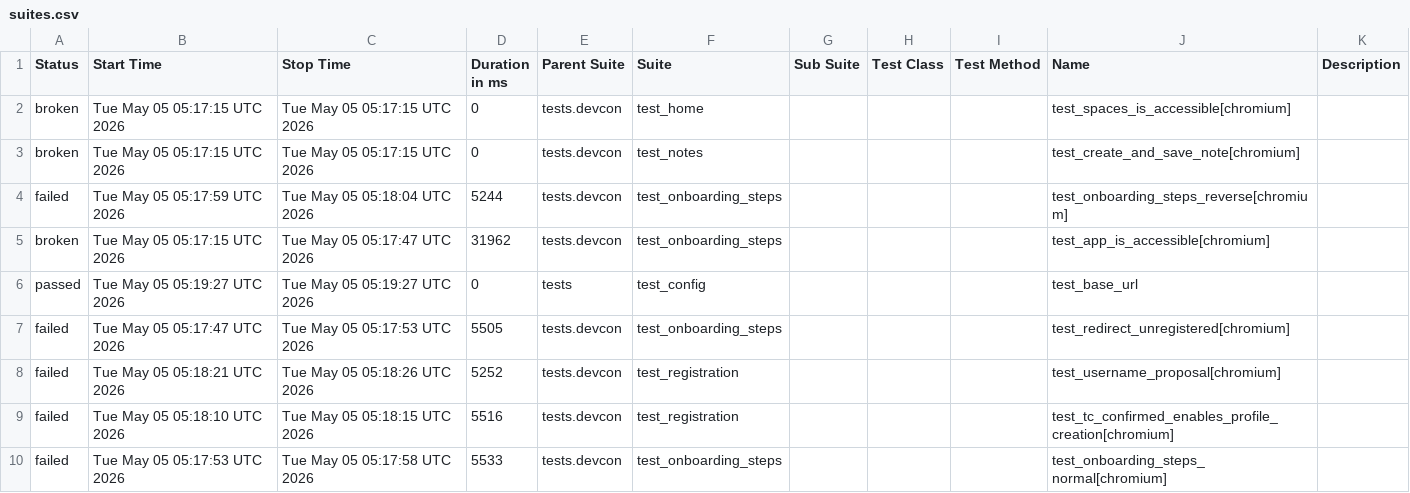
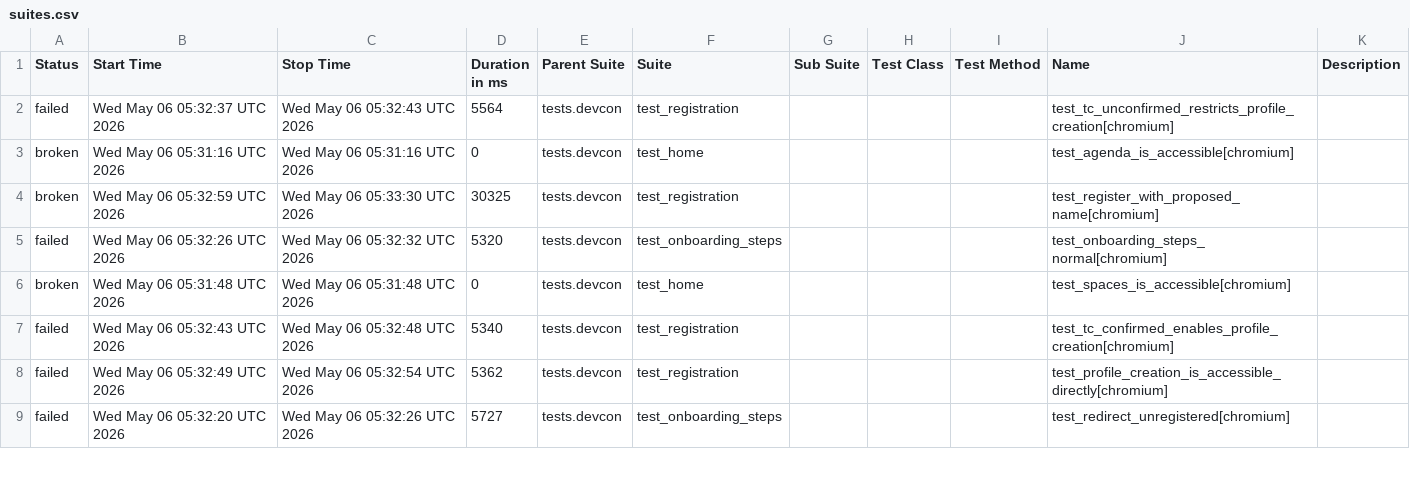
Before and after one commit to andrea-055/devcon_smoke_test, a CSV file: ETH.limo/data/suites.csv, drawn as a sheet; only a part is shown; the diff covers the shown part only.

```diff
--- a/ETH.limo/data/suites.csv
+++ b/ETH.limo/data/suites.csv
@@ -1,10 +1,9 @@
 "Status","Start Time","Stop Time","Duration in ms","Parent Suite","Suite","Sub Suite","Test Class","Test Method","Name","Description"
-"broken","Tue May 05 05:17:15 UTC 2026","Tue May 05 05:17:15 UTC 2026","0","tests.devcon","test_home","","","","test_spaces_is_accessible[chromium]",""
-"broken","Tue May 05 05:17:15 UTC 2026","Tue May 05 05:17:15 UTC 2026","0","tests.devcon","test_notes","","","","test_create_and_save_note[chromium]",""
-"failed","Tue May 05 05:17:59 UTC 2026","Tue May 05 05:18:04 UTC 2026","5244","tests.devcon","test_onboarding_steps","","","","test_onboarding_steps_reverse[chromium]",""
-"broken","Tue May 05 05:17:15 UTC 2026","Tue May 05 05:17:47 UTC 2026","31962","tests.devcon","test_onboarding_steps","","","","test_app_is_accessible[chromium]",""
-"passed","Tue May 05 05:19:27 UTC 2026","Tue May 05 05:19:27 UTC 2026","0","tests","test_config","","","","test_base_url",""
-"failed","Tue May 05 05:17:47 UTC 2026","Tue May 05 05:17:53 UTC 2026","5505","tests.devcon","test_onboarding_steps","","","","test_redirect_unregistered[chromium]",""
-"failed","Tue May 05 05:18:21 UTC 2026","Tue May 05 05:18:26 UTC 2026","5252","tests.devcon","test_registration","","","","test_username_proposal[chromium]",""
-"failed","Tue May 05 05:18:10 UTC 2026","Tue May 05 05:18:15 UTC 2026","5516","tests.devcon","test_registration","","","","test_tc_confirmed_enables_profile_creation[chromium]",""
-"failed","Tue May 05 05:17:53 UTC 2026","Tue May 05 05:17:58 UTC 2026","5533","tests.devcon","test_onboarding_steps","","","","test_onboarding_steps_normal[chromium]",""
+"failed","Wed May 06 05:32:37 UTC 2026","Wed May 06 05:32:43 UTC 2026","5564","tests.devcon","test_registration","","","","test_tc_unconfirmed_restricts_profile_creation[chromium]",""
+"broken","Wed May 06 05:31:16 UTC 2026","Wed May 06 05:31:16 UTC 2026","0","tests.devcon","test_home","","","","test_agenda_is_accessible[chromium]",""
+"broken","Wed May 06 05:32:59 UTC 2026","Wed May 06 05:33:30 UTC 2026","30325","tests.devcon","test_registration","","","","test_register_with_proposed_name[chromium]",""
+"failed","Wed May 06 05:32:26 UTC 2026","Wed May 06 05:32:32 UTC 2026","5320","tests.devcon","test_onboarding_steps","","","","test_onboarding_steps_normal[chromium]",""
+"broken","Wed May 06 05:31:48 UTC 2026","Wed May 06 05:31:48 UTC 2026","0","tests.devcon","test_home","","","","test_spaces_is_accessible[chromium]",""
+"failed","Wed May 06 05:32:43 UTC 2026","Wed May 06 05:32:48 UTC 2026","5340","tests.devcon","test_registration","","","","test_tc_confirmed_enables_profile_creation[chromium]",""
+"failed","Wed May 06 05:32:49 UTC 2026","Wed May 06 05:32:54 UTC 2026","5362","tests.devcon","test_registration","","","","test_profile_creation_is_accessible_directly[chromium]",""
+"failed","Wed May 06 05:32:20 UTC 2026","Wed May 06 05:32:26 UTC 2026","5727","tests.devcon","test_onboarding_steps","","","","test_redirect_unregistered[chromium]",""
```
Also changed, not shown: 2 added rows, 1 removed row and 18 edited cells elsewhere in this file, 54 other files.
